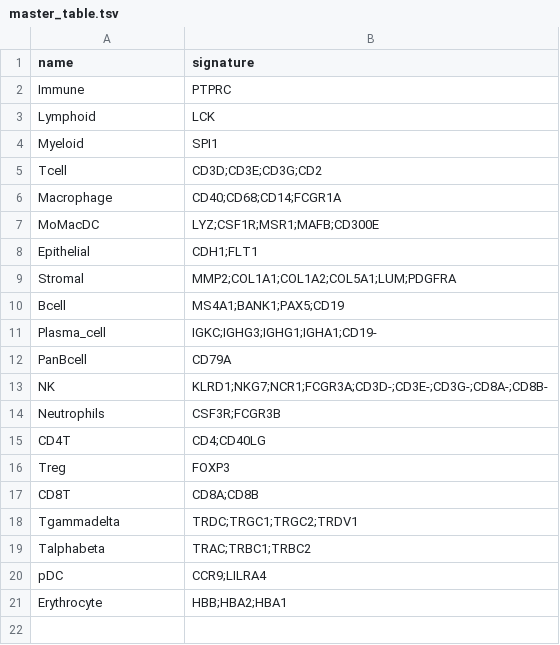
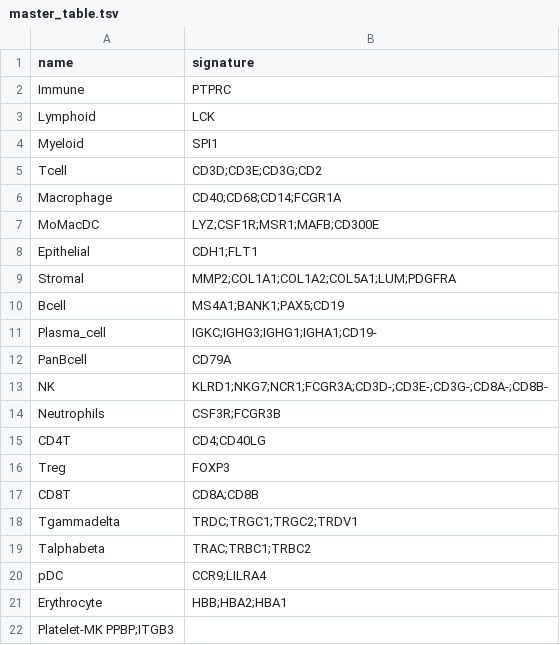
Before and after one commit to BimberLab/RIRA, a TSV file: inst/gates/master_table.tsv, drawn as a sheet.

Commit message:
New scGate model for platelets

```diff
--- a/inst/gates/master_table.tsv
+++ b/inst/gates/master_table.tsv
@@ -21 +21,2 @@ pDC	CCR9;LILRA4
 Erythrocyte	HBB;HBA2;HBA1
+Platelet-MK PPBP;ITGB3
```
Also changed, not shown: 2 other files.
